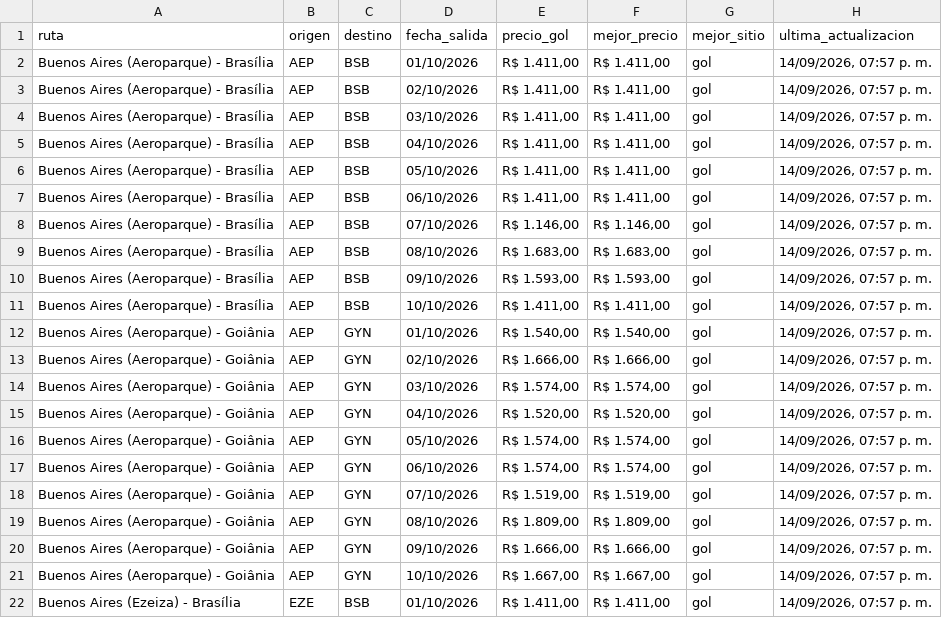
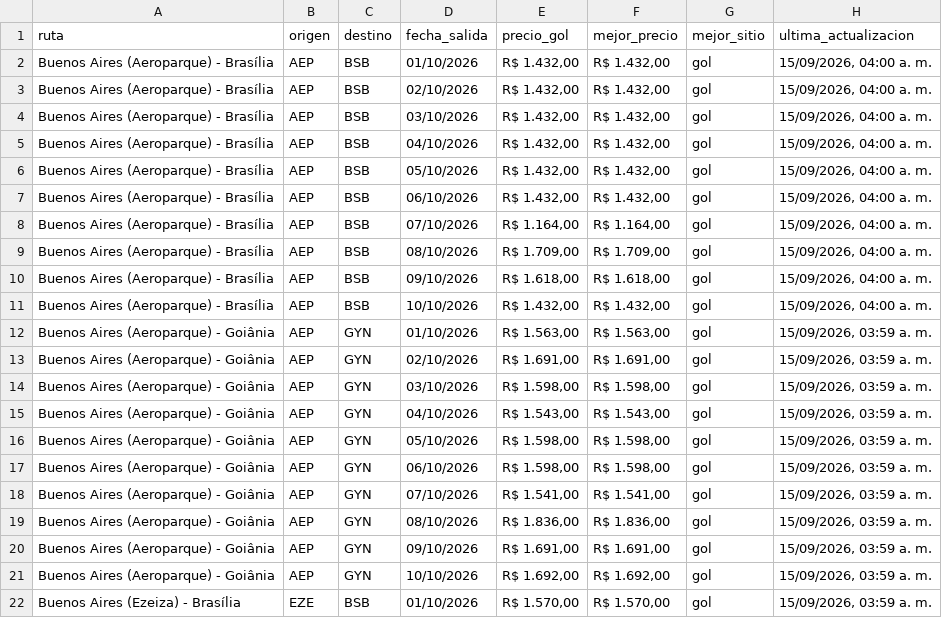
Before and after one commit to PabloNicolasAcevedo/vuelos-tracker, a CSV file: data/resumen-pablo.csv, drawn as a sheet; only a part is shown; the diff covers the shown part only.

```diff
--- a/data/resumen-pablo.csv
+++ b/data/resumen-pablo.csv
@@ -1,22 +1,22 @@
 ruta,origen,destino,fecha_salida,precio_gol,mejor_precio,mejor_sitio,ultima_actualizacion
-Buenos Aires (Aeroparque) - Brasília,AEP,BSB,01/10/2026,"R$ 1.411,00","R$ 1.411,00",gol,"14/09/2026, 07:57 p. m."
-Buenos Aires (Aeroparque) - Brasília,AEP,BSB,02/10/2026,"R$ 1.411,00","R$ 1.411,00",gol,"14/09/2026, 07:57 p. m."
-Buenos Aires (Aeroparque) - Brasília,AEP,BSB,03/10/2026,"R$ 1.411,00","R$ 1.411,00",gol,"14/09/2026, 07:57 p. m."
-Buenos Aires (Aeroparque) - Brasília,AEP,BSB,04/10/2026,"R$ 1.411,00","R$ 1.411,00",gol,"14/09/2026, 07:57 p. m."
-Buenos Aires (Aeroparque) - Brasília,AEP,BSB,05/10/2026,"R$ 1.411,00","R$ 1.411,00",gol,"14/09/2026, 07:57 p. m."
-Buenos Aires (Aeroparque) - Brasília,AEP,BSB,06/10/2026,"R$ 1.411,00","R$ 1.411,00",gol,"14/09/2026, 07:57 p. m."
-Buenos Aires (Aeroparque) - Brasília,AEP,BSB,07/10/2026,"R$ 1.146,00","R$ 1.146,00",gol,"14/09/2026, 07:57 p. m."
-Buenos Aires (Aeroparque) - Brasília,AEP,BSB,08/10/2026,"R$ 1.683,00","R$ 1.683,00",gol,"14/09/2026, 07:57 p. m."
-Buenos Aires (Aeroparque) - Brasília,AEP,BSB,09/10/2026,"R$ 1.593,00","R$ 1.593,00",gol,"14/09/2026, 07:57 p. m."
-Buenos Aires (Aeroparque) - Brasília,AEP,BSB,10/10/2026,"R$ 1.411,00","R$ 1.411,00",gol,"14/09/2026, 07:57 p. m."
-Buenos Aires (Aeroparque) - Goiânia,AEP,GYN,01/10/2026,"R$ 1.540,00","R$ 1.540,00",gol,"14/09/2026, 07:57 p. m."
-Buenos Aires (Aeroparque) - Goiânia,AEP,GYN,02/10/2026,"R$ 1.666,00","R$ 1.666,00",gol,"14/09/2026, 07:57 p. m."
-Buenos Aires (Aeroparque) - Goiânia,AEP,GYN,03/10/2026,"R$ 1.574,00","R$ 1.574,00",gol,"14/09/2026, 07:57 p. m."
-Buenos Aires (Aeroparque) - Goiânia,AEP,GYN,04/10/2026,"R$ 1.520,00","R$ 1.520,00",gol,"14/09/2026, 07:57 p. m."
-Buenos Aires (Aeroparque) - Goiânia,AEP,GYN,05/10/2026,"R$ 1.574,00","R$ 1.574,00",gol,"14/09/2026, 07:57 p. m."
-Buenos Aires (Aeroparque) - Goiânia,AEP,GYN,06/10/2026,"R$ 1.574,00","R$ 1.574,00",gol,"14/09/2026, 07:57 p. m."
-Buenos Aires (Aeroparque) - Goiânia,AEP,GYN,07/10/2026,"R$ 1.519,00","R$ 1.519,00",gol,"14/09/2026, 07:57 p. m."
-Buenos Aires (Aeroparque) - Goiânia,AEP,GYN,08/10/2026,"R$ 1.809,00","R$ 1.809,00",gol,"14/09/2026, 07:57 p. m."
-Buenos Aires (Aeroparque) - Goiânia,AEP,GYN,09/10/2026,"R$ 1.666,00","R$ 1.666,00",gol,"14/09/2026, 07:57 p. m."
-Buenos Aires (Aeroparque) - Goiânia,AEP,GYN,10/10/2026,"R$ 1.667,00","R$ 1.667,00",gol,"14/09/2026, 07:57 p. m."
-Buenos Aires (Ezeiza) - Brasília,EZE,BSB,01/10/2026,"R$ 1.411,00","R$ 1.411,00",gol,"14/09/2026, 07:57 p. m."
+Buenos Aires (Aeroparque) - Brasília,AEP,BSB,01/10/2026,"R$ 1.432,00","R$ 1.432,00",gol,"15/09/2026, 04:00 a. m."
+Buenos Aires (Aeroparque) - Brasília,AEP,BSB,02/10/2026,"R$ 1.432,00","R$ 1.432,00",gol,"15/09/2026, 04:00 a. m."
+Buenos Aires (Aeroparque) - Brasília,AEP,BSB,03/10/2026,"R$ 1.432,00","R$ 1.432,00",gol,"15/09/2026, 04:00 a. m."
+Buenos Aires (Aeroparque) - Brasília,AEP,BSB,04/10/2026,"R$ 1.432,00","R$ 1.432,00",gol,"15/09/2026, 04:00 a. m."
+Buenos Aires (Aeroparque) - Brasília,AEP,BSB,05/10/2026,"R$ 1.432,00","R$ 1.432,00",gol,"15/09/2026, 04:00 a. m."
+Buenos Aires (Aeroparque) - Brasília,AEP,BSB,06/10/2026,"R$ 1.432,00","R$ 1.432,00",gol,"15/09/2026, 04:00 a. m."
+Buenos Aires (Aeroparque) - Brasília,AEP,BSB,07/10/2026,"R$ 1.164,00","R$ 1.164,00",gol,"15/09/2026, 04:00 a. m."
+Buenos Aires (Aeroparque) - Brasília,AEP,BSB,08/10/2026,"R$ 1.709,00","R$ 1.709,00",gol,"15/09/2026, 04:00 a. m."
+Buenos Aires (Aeroparque) - Brasília,AEP,BSB,09/10/2026,"R$ 1.618,00","R$ 1.618,00",gol,"15/09/2026, 04:00 a. m."
+Buenos Aires (Aeroparque) - Brasília,AEP,BSB,10/10/2026,"R$ 1.432,00","R$ 1.432,00",gol,"15/09/2026, 04:00 a. m."
+Buenos Aires (Aeroparque) - Goiânia,AEP,GYN,01/10/2026,"R$ 1.563,00","R$ 1.563,00",gol,"15/09/2026, 03:59 a. m."
+Buenos Aires (Aeroparque) - Goiânia,AEP,GYN,02/10/2026,"R$ 1.691,00","R$ 1.691,00",gol,"15/09/2026, 03:59 a. m."
+Buenos Aires (Aeroparque) - Goiânia,AEP,GYN,03/10/2026,"R$ 1.598,00","R$ 1.598,00",gol,"15/09/2026, 03:59 a. m."
+Buenos Aires (Aeroparque) - Goiânia,AEP,GYN,04/10/2026,"R$ 1.543,00","R$ 1.543,00",gol,"15/09/2026, 03:59 a. m."
+Buenos Aires (Aeroparque) - Goiânia,AEP,GYN,05/10/2026,"R$ 1.598,00","R$ 1.598,00",gol,"15/09/2026, 03:59 a. m."
+Buenos Aires (Aeroparque) - Goiânia,AEP,GYN,06/10/2026,"R$ 1.598,00","R$ 1.598,00",gol,"15/09/2026, 03:59 a. m."
+Buenos Aires (Aeroparque) - Goiânia,AEP,GYN,07/10/2026,"R$ 1.541,00","R$ 1.541,00",gol,"15/09/2026, 03:59 a. m."
+Buenos Aires (Aeroparque) - Goiânia,AEP,GYN,08/10/2026,"R$ 1.836,00","R$ 1.836,00",gol,"15/09/2026, 03:59 a. m."
+Buenos Aires (Aeroparque) - Goiânia,AEP,GYN,09/10/2026,"R$ 1.691,00","R$ 1.691,00",gol,"15/09/2026, 03:59 a. m."
+Buenos Aires (Aeroparque) - Goiânia,AEP,GYN,10/10/2026,"R$ 1.692,00","R$ 1.692,00",gol,"15/09/2026, 03:59 a. m."
+Buenos Aires (Ezeiza) - Brasília,EZE,BSB,01/10/2026,"R$ 1.570,00","R$ 1.570,00",gol,"15/09/2026, 03:59 a. m."
```
Also changed, not shown: 57 edited cells elsewhere in this file, data/resumen-david.csv, 13 other files.
